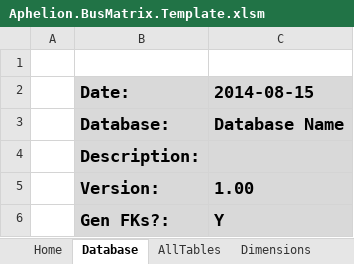
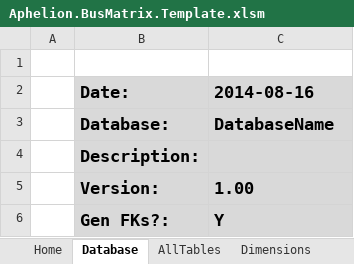
Before and after one commit to AphelionSoftware/DataLoadFrameworks, an Excel workbook: BusMatrixToDBSchema/Aphelion.BusMatrix.Template.xlsm, sheet Database, drawn as a sheet; values as stored, in another font and other column widths than the file's, no borders; the diff names each change by its address in the sheet, - before the commit and + after, or states it on an @@ line.

```diff
--- a/BusMatrixToDBSchema/Aphelion.BusMatrix.Template.xlsm (sheet Database)
+++ b/BusMatrixToDBSchema/Aphelion.BusMatrix.Template.xlsm (sheet Database)
-C2: 2014-08-15
+C2: 2014-08-16
-C3 (2014-08-16): Database Name
+C3 (2014-08-16): DatabaseName
```
Also changed, not shown: sheet Facts, sheet NamedRangeDefintions, sheet bx_template, other sheet tabs, hidden cells, charts or pictures.
